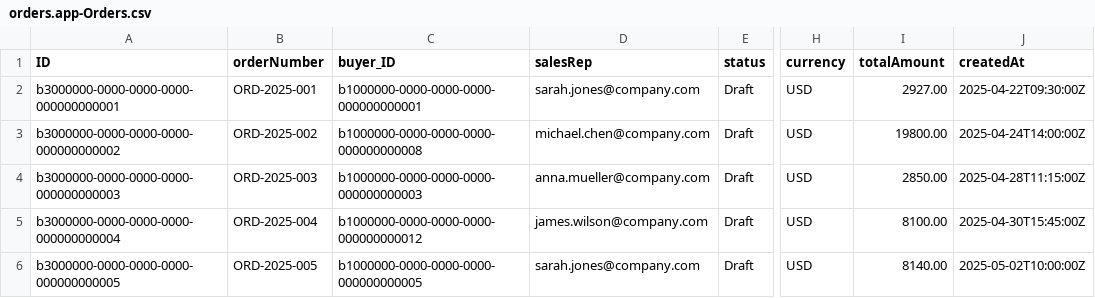
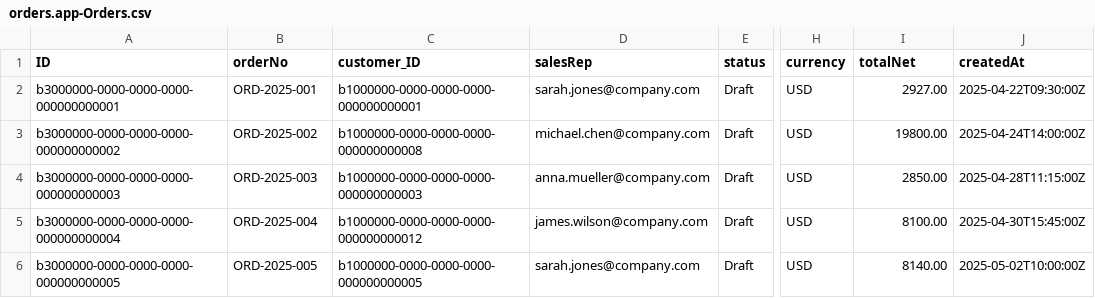
Before and after one commit to siva002/sap-assets, a CSV file: sap-cap/chapters/02-cds-modeling/associations-btp/db/data/orders.app-Orders.csv, drawn as a sheet; only a part is shown, gaps mark what is left out; the diff names each change by its address in the sheet, - before the commit and + after, or states it on an @@ line.

Commit message:
Add initial setup for aspects-btp project
- Created package.json for aspects-btp with necessary dependencies and scripts for development and deployment.
- Added orders-service.cds file defining the OrdersService using the orders.app schema.
- Included a large image file for associations-localhost.

```diff
--- a/sap-cap/chapters/02-cds-modeling/associations-btp/db/data/orders.app-Orders.csv
+++ b/sap-cap/chapters/02-cds-modeling/associations-btp/db/data/orders.app-Orders.csv
-B1: orderNumber
+B1: orderNo
-C1: buyer_ID
+C1: customer_ID
-I1: totalAmount
+I1: totalNet
```
Also changed, not shown: sap-cap/chapters/02-cds-modeling/associations-localhost/db/data/orders.app-Orders.csv, 26 other files.
